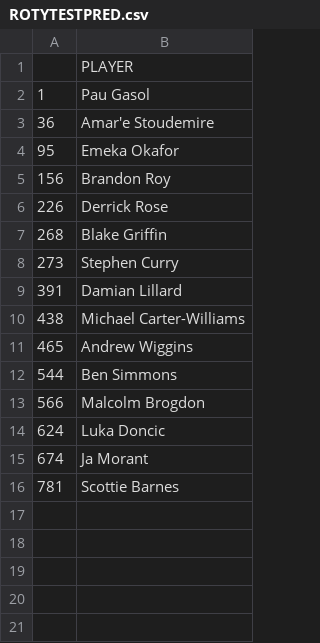
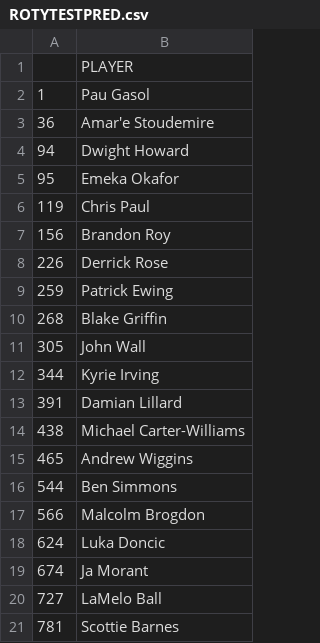
Before and after one commit to asimp104/nba_rookie_proj, a CSV file: ROTYTESTPRED.csv, drawn as a sheet.

```diff
--- a/ROTYTESTPRED.csv
+++ b/ROTYTESTPRED.csv
@@ -3,7 +3,11 @@
 36,Amar'e Stoudemire
+94,Dwight Howard
 95,Emeka Okafor
+119,Chris Paul
 156,Brandon Roy
 226,Derrick Rose
+259,Patrick Ewing
 268,Blake Griffin
-273,Stephen Curry
+305,John Wall
+344,Kyrie Irving
 391,Damian Lillard
@@ -15,2 +19,3 @@
 674,Ja Morant
+727,LaMelo Ball
 781,Scottie Barnes
```
Also changed, not shown: draft_df_cleaned.csv, roty_pred.csv, 4 other files.
